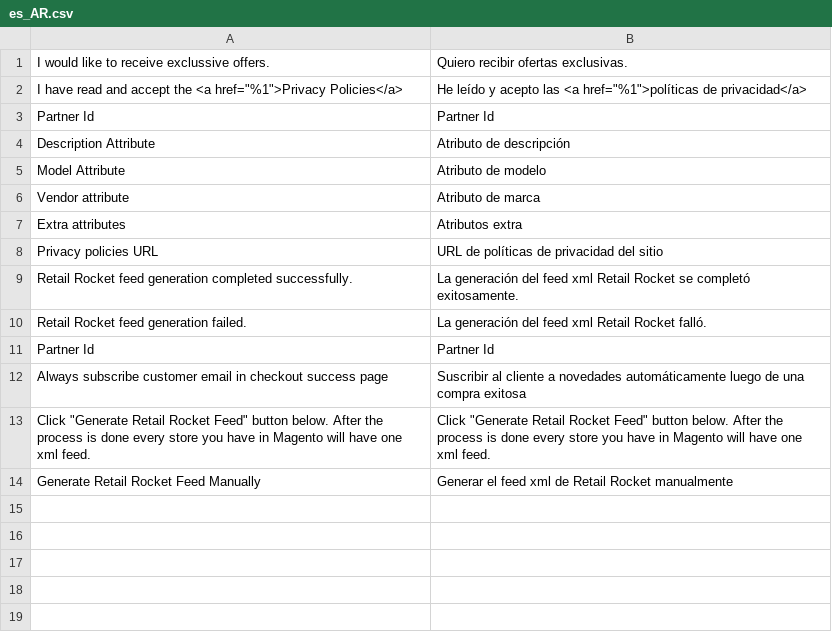
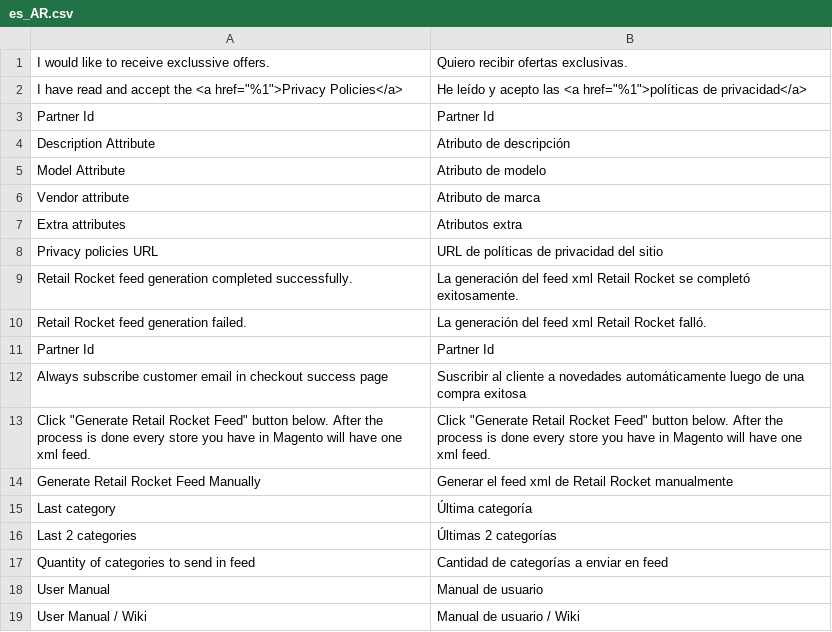
Before and after one commit to improntus/module-retail-rocket, a CSV file: i18n/es_AR.csv, drawn as a sheet; the diff names each change by its address in the sheet, - before the commit and + after, or states it on an @@ line.

```diff
--- a/i18n/es_AR.csv
+++ b/i18n/es_AR.csv
+row 15: Last category | Última categoría
+row 16: Last 2 categories | Últimas 2 categorías
+row 17: Quantity of categories to send in feed | Cantidad de categorías a enviar en feed
+row 18: User Manual | Manual de usuario
+row 19: User Manual / Wiki | Manual de usuario / Wiki
```
Also changed, not shown: i18n/en_US.csv, i18n/es_ES.csv, 14 other files.
